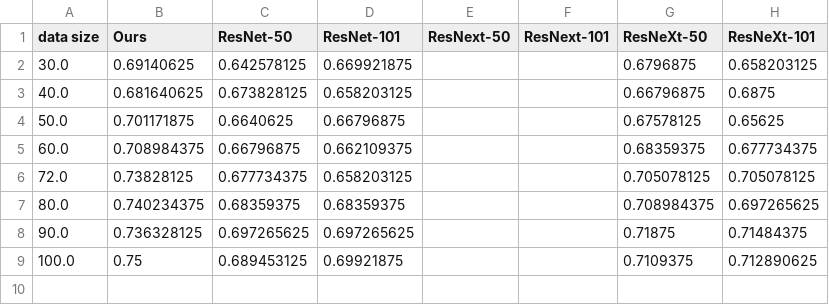
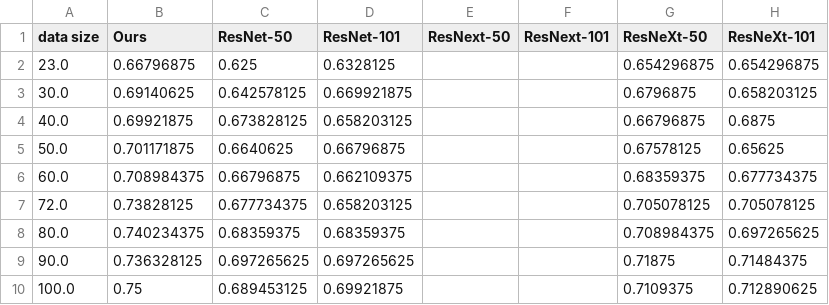
Before and after one commit to Deep-Fusion-Innovators/paper-Cervical-Cancer-Detection, a CSV file: data/accuracy_data_size.csv, drawn as a sheet.

```diff
--- a/data/accuracy_data_size.csv
+++ b/data/accuracy_data_size.csv
@@ -1,4 +1,5 @@
 data size,Ours,ResNet-50,ResNet-101,ResNext-50,ResNext-101,ResNeXt-50,ResNeXt-101
+23.0,0.66796875,0.625,0.6328125,,,0.654296875,0.654296875
 30.0,0.69140625,0.642578125,0.669921875,,,0.6796875,0.658203125
-40.0,0.681640625,0.673828125,0.658203125,,,0.66796875,0.6875
+40.0,0.69921875,0.673828125,0.658203125,,,0.66796875,0.6875
 50.0,0.701171875,0.6640625,0.66796875,,,0.67578125,0.65625
```
Also changed, not shown: data/accuracy_epoch_40.0%.csv, data/train_loss_epoch_40.0%.csv, 5 other files.
